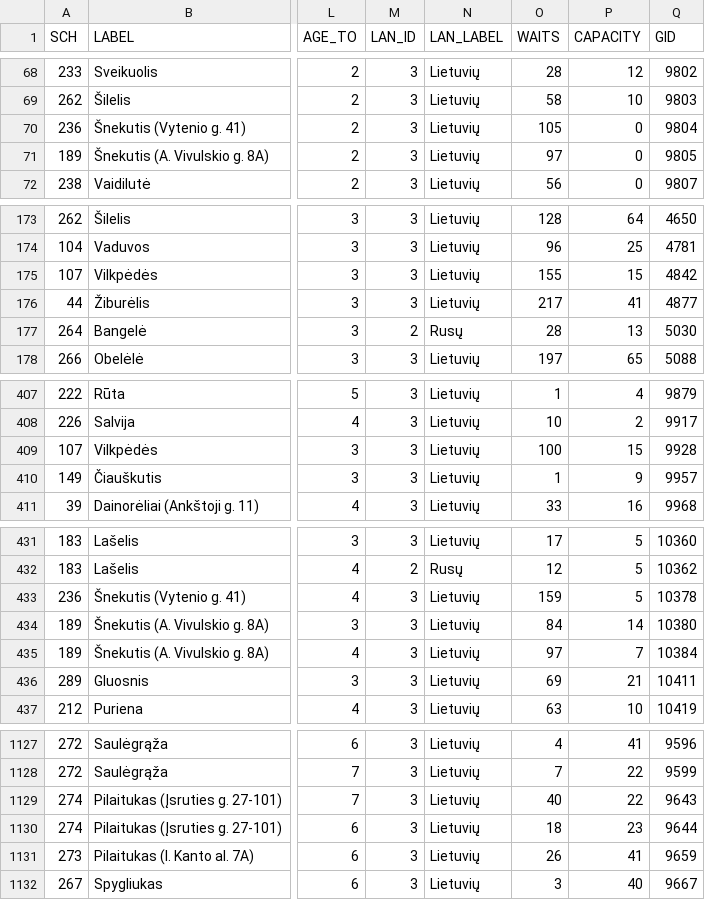
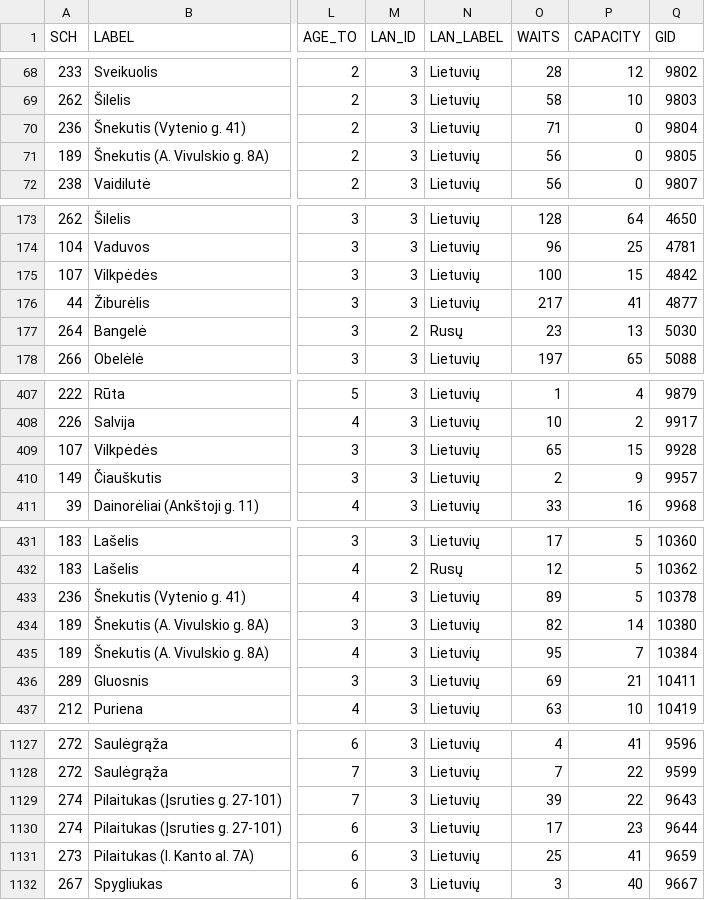
Before and after one commit to vilnius/darzeliai, a CSV file: data/darzeliai_grupes.csv, drawn as a sheet; only a part is shown, gaps mark what is left out; the diff covers the shown part only; the diff names each change by its address in the sheet, - before the commit and + after, or states it on an @@ line.

Commit message:
automatic daily update

```diff
--- a/data/darzeliai_grupes.csv
+++ b/data/darzeliai_grupes.csv
-O70 (WAITS): 105
+O70 (WAITS): 71
-O71 (WAITS): 97
+O71 (WAITS): 56
-O175 (WAITS): 155
+O175 (WAITS): 100
-O177 (WAITS): 28
+O177 (WAITS): 23
-O409 (WAITS): 100
+O409 (WAITS): 65
-O410 (WAITS): 1
+O410 (WAITS): 2
-O433 (WAITS): 159
+O433 (WAITS): 89
-O434 (WAITS): 84
+O434 (WAITS): 82
-O435 (WAITS): 97
+O435 (WAITS): 95
-O1129 (WAITS): 40
+O1129 (WAITS): 39
-O1130 (WAITS): 18
+O1130 (WAITS): 17
-O1131 (WAITS): 26
+O1131 (WAITS): 25
```
Also changed, not shown: 18 edited cells elsewhere in this file.
